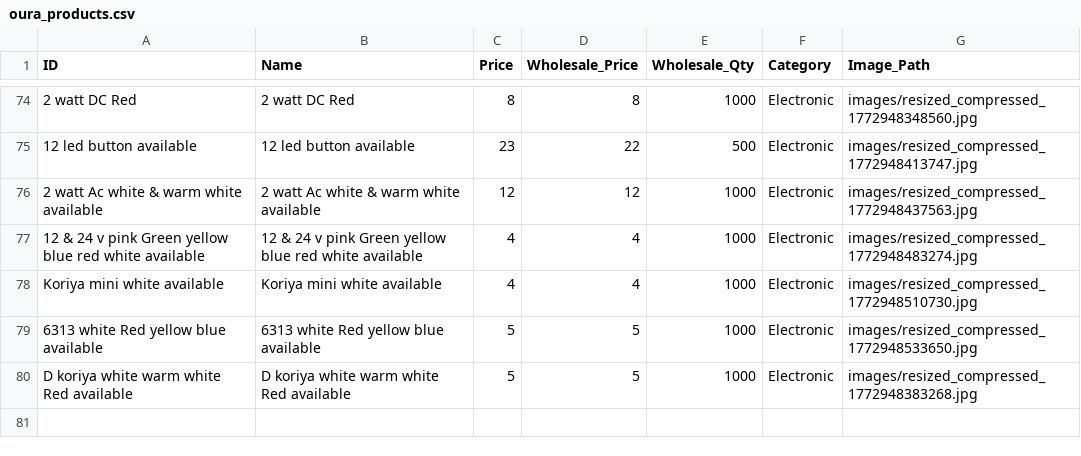
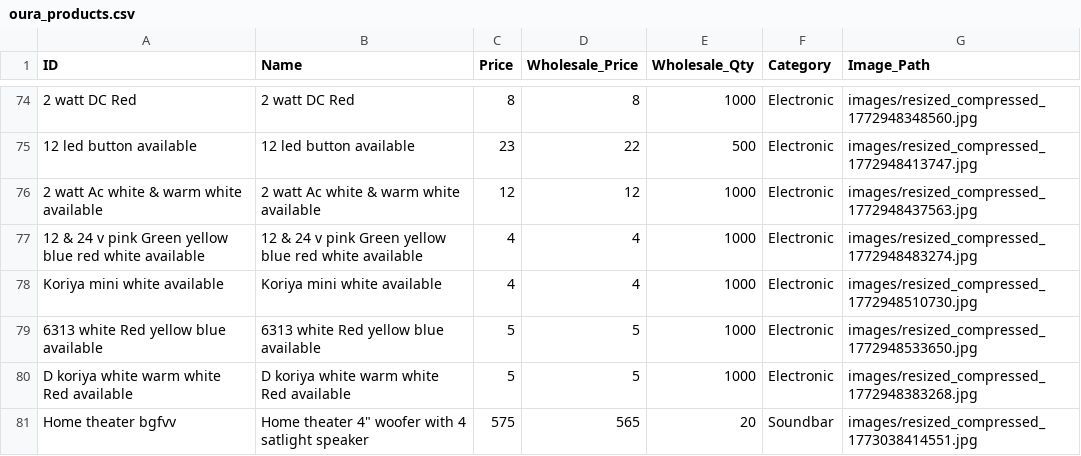
Before and after one commit to shalabhjainsj-glitch/Oura, a CSV file: oura_products.csv, drawn as a sheet; only a part is shown, gaps mark what is left out; the diff names each change by its address in the sheet, - before the commit and + after, or states it on an @@ line.

Commit message:
Add product Home theater 4" woofer with 4 satlight speaker

```diff
--- a/oura_products.csv
+++ b/oura_products.csv
+row 81: Home theater bgfvv | Home theater 4" woofer with 4 satlight speaker | 575 | 565 | 20 | Soundbar | images/resized_compressed_1773038414551.jpg
```
